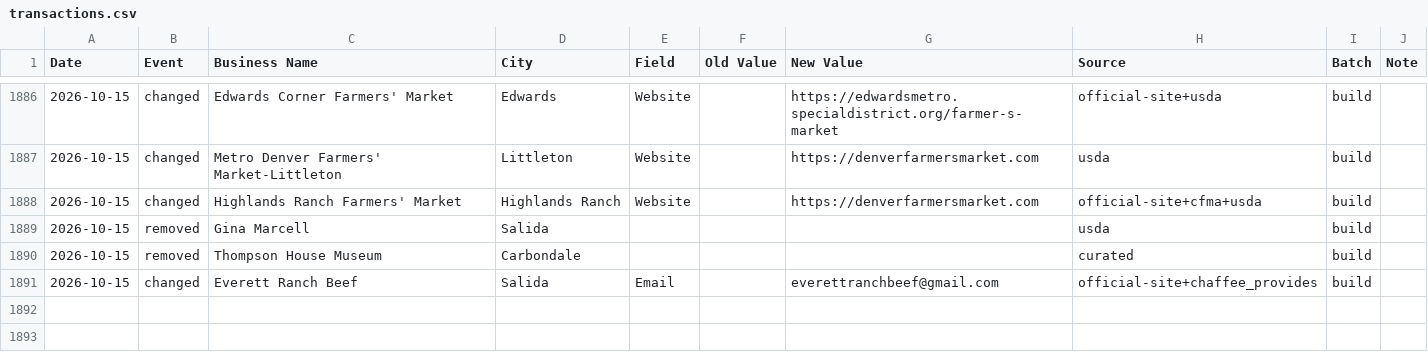
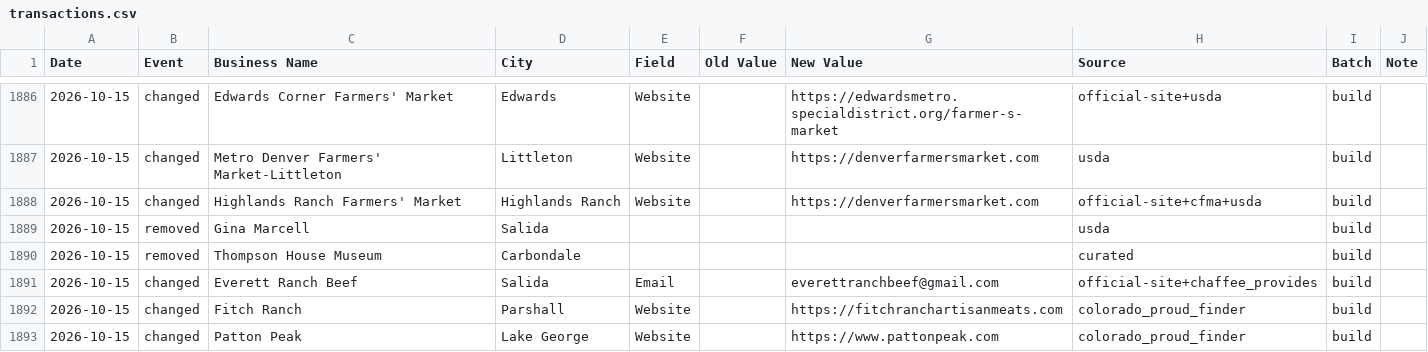
Before and after one commit to open-food-web/colorado-open-food-web, a CSV file: inputs/ledger/transactions.csv, drawn as a sheet; only a part is shown, gaps mark what is left out; the diff names each change by its address in the sheet, - before the commit and + after, or states it on an @@ line.

```diff
--- a/inputs/ledger/transactions.csv
+++ b/inputs/ledger/transactions.csv
+row 1892: 2026-10-15 | changed | Fitch Ranch | Parshall | Website |  | https://fitchranchartisanmeats.com | colorado_proud_finder | build
+row 1893: 2026-10-15 | changed | Patton Peak | Lake George | Website |  | https://www.pattonpeak.com | colorado_proud_finder | build
```
Also changed, not shown: data/colorado/field_sources.csv, data/colorado/service_areas.csv, 7 other files.
